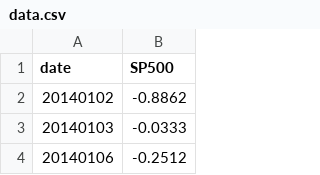
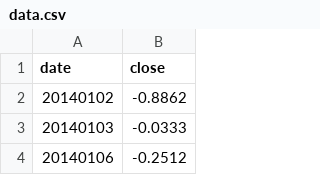
Before and after one commit to ChessyHsu/D3.js, a CSV file: line_chart/data.csv, drawn as a sheet; only a part is shown.

Commit message:
change the data

```diff
--- a/line_chart/data.csv
+++ b/line_chart/data.csv
@@ -1,2 +1,2 @@
-date,SP500
+date,close
 20140102,-0.8862
```
Also changed, not shown: 1 other file.
